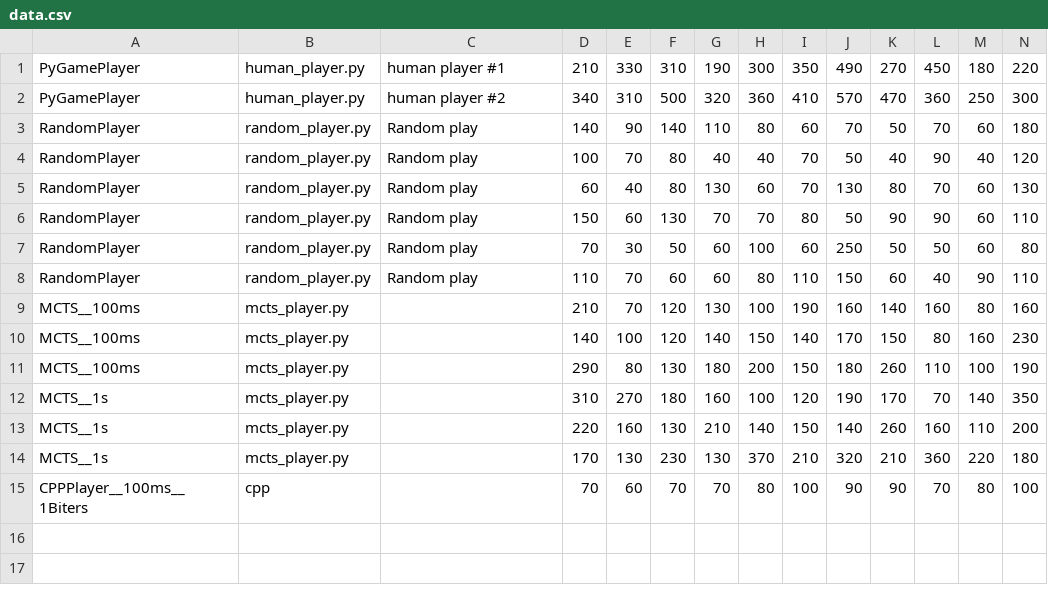
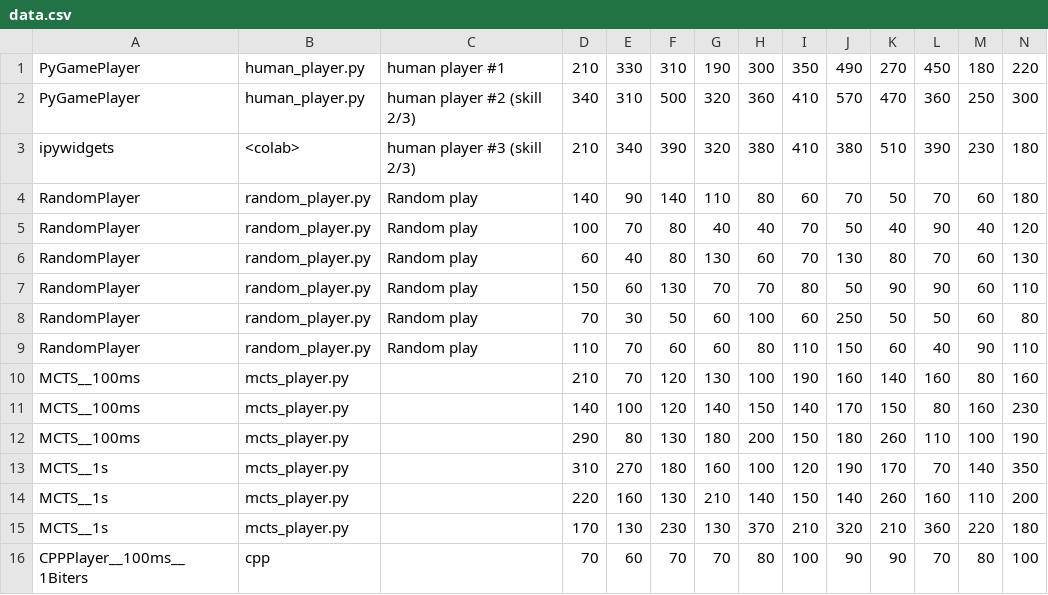
Before and after one commit to balgot/mathematico-ai, a CSV file: evaluation/data.csv, drawn as a sheet; only a part is shown; rows hold the shown columns only; the diff names each change by its address in the sheet, - before the commit and + after, or states it on an @@ line.

Commit message:
add more human data

```diff
--- a/evaluation/data.csv
+++ b/evaluation/data.csv
-C2: human player #2
+C2: human player #2 (skill 2/3)
+row 3: ipywidgets | <colab> | human player #3 (skill 2/3) | 210 | 340 | 390 | 320 | 380 | 410 | 380 | 510 | 390 | 230 | 180
```
